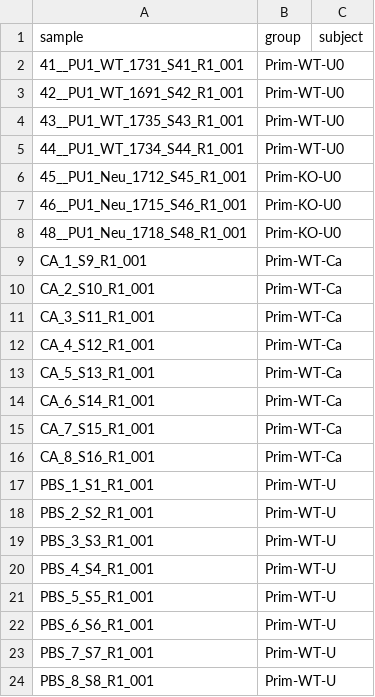
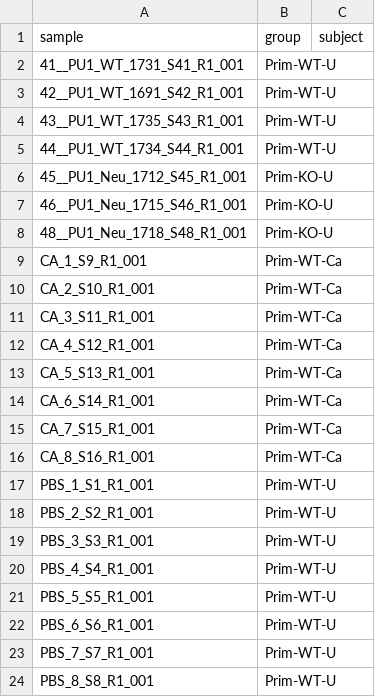
Before and after one commit to Muedi/RASflow-visualize, a TSV file: configs/metadata_primary.tsv, drawn as a sheet.

```diff
--- a/configs/metadata_primary.tsv
+++ b/configs/metadata_primary.tsv
@@ -1,9 +1,9 @@
 sample	group	subject
-41__PU1_WT_1731_S41_R1_001	Prim-WT-U0
-42__PU1_WT_1691_S42_R1_001	Prim-WT-U0
-43__PU1_WT_1735_S43_R1_001	Prim-WT-U0
-44__PU1_WT_1734_S44_R1_001	Prim-WT-U0
-45__PU1_Neu_1712_S45_R1_001	Prim-KO-U0
-46__PU1_Neu_1715_S46_R1_001	Prim-KO-U0
-48__PU1_Neu_1718_S48_R1_001	Prim-KO-U0
+41__PU1_WT_1731_S41_R1_001	Prim-WT-U
+42__PU1_WT_1691_S42_R1_001	Prim-WT-U
+43__PU1_WT_1735_S43_R1_001	Prim-WT-U
+44__PU1_WT_1734_S44_R1_001	Prim-WT-U
+45__PU1_Neu_1712_S45_R1_001	Prim-KO-U
+46__PU1_Neu_1715_S46_R1_001	Prim-KO-U
+48__PU1_Neu_1718_S48_R1_001	Prim-KO-U
 CA_1_S9_R1_001	Prim-WT-Ca
```
Also changed, not shown: 2 other files.
